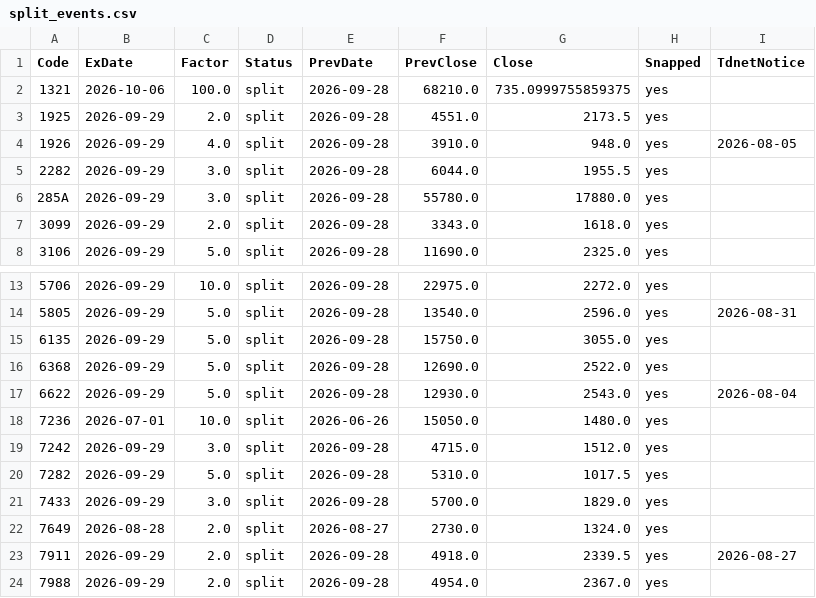
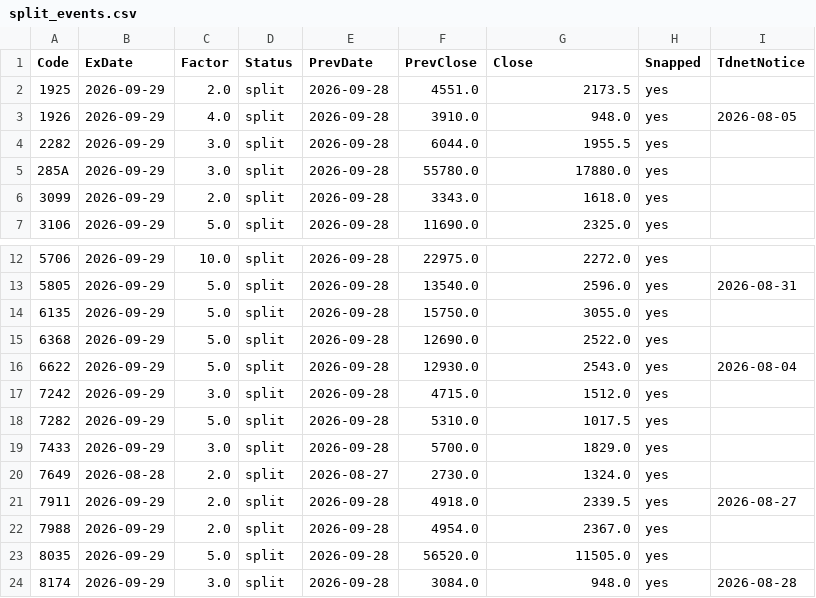
Before and after one commit to chernyeh/japan.news.digest, a CSV file: data/split_events.csv, drawn as a sheet; only a part is shown, gaps mark what is left out; the shorter side is filled out with more unchanged rows; the diff names each change by its address in the sheet, - before the commit and + after, or states it on an @@ line.

```diff
--- a/data/split_events.csv
+++ b/data/split_events.csv
-row 2: 1321 | 2026-10-06 | 100.0 | split | 2026-09-28 | 68210.0 | 735.0999755859375 | yes
-row 18: 7236 | 2026-07-01 | 10.0 | split | 2026-06-26 | 15050.0 | 1480.0 | yes
```
Also changed, not shown: data/jquants_3m_perf.csv, data/liquidity.csv, 1 other file.
